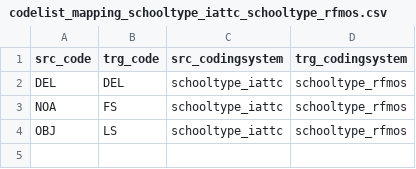
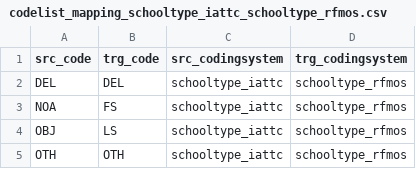
Before and after one commit to fdiwg/fdi-mappings, a CSV file: regional-to-global/IATTC/codelist_mapping_schooltype_iattc_schooltype_rfmos.csv, drawn as a sheet.

Commit message:
fix: adding schooltype other for IATTC and ICCAT as present in 2026 datasets

```diff
--- a/regional-to-global/IATTC/codelist_mapping_schooltype_iattc_schooltype_rfmos.csv
+++ b/regional-to-global/IATTC/codelist_mapping_schooltype_iattc_schooltype_rfmos.csv
@@ -4 +4,2 @@
 "OBJ","LS","schooltype_iattc","schooltype_rfmos"
+"OTH","OTH","schooltype_iattc","schooltype_rfmos"
```
Also changed, not shown: 1 other file.
